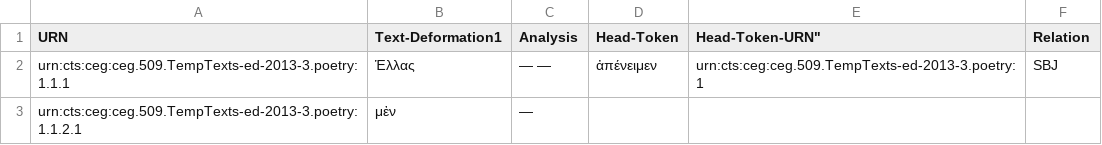
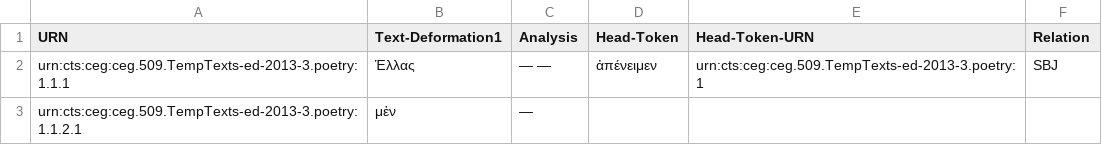
Before and after one commit to Marie-ClaireBeaulieu/MetricalInscriptions, a CSV file: dependency-meter.csv, drawn as a sheet; only a part is shown.

Commit message:
Update dependency-meter.csv

```diff
--- a/dependency-meter.csv
+++ b/dependency-meter.csv
@@ -1,2 +1,2 @@
-"URN","Text-Deformation1","Analysis", "Head-Token", Head-Token-URN","Relation"
+"URN","Text-Deformation1","Analysis", "Head-Token", "Head-Token-URN","Relation"
 "urn:cts:ceg:ceg.509.TempTexts-ed-2013-3.poetry:1.1.1","Ἑλλας","— —", "ἀπένειμεν", "urn:cts:ceg:ceg.509.TempTexts-ed-2013-3.poetry:1", "SBJ"
```
